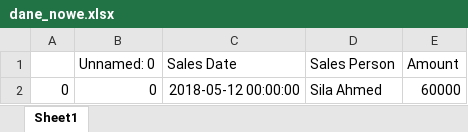
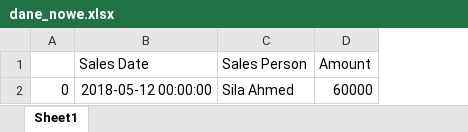
Before and after one commit to rajkonkret/PythonProjectPodstawy_11_05_2026, an Excel workbook: day_5/dane_nowe.xlsx, sheet Sheet1, drawn as a sheet; values as stored, in another font and other column widths than the file's, no borders; the diff names each change by its address in the sheet, - before the commit and + after, or states it on an @@ line.

```diff
--- a/day_5/dane_nowe.xlsx (sheet Sheet1)
+++ b/day_5/dane_nowe.xlsx (sheet Sheet1)
-column B (Unnamed: 0), row 2: 0
```
Also changed, not shown: 1 other file.
